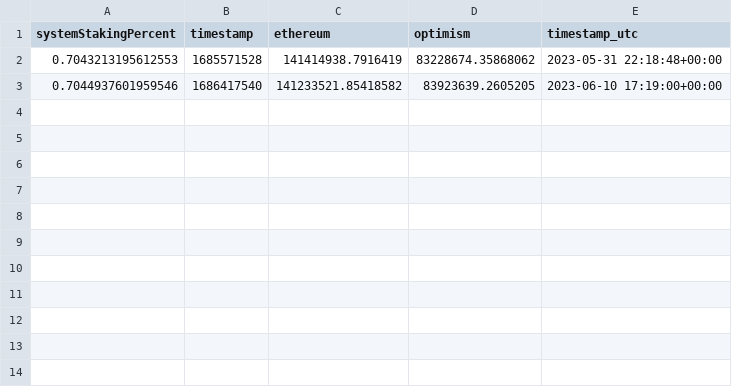
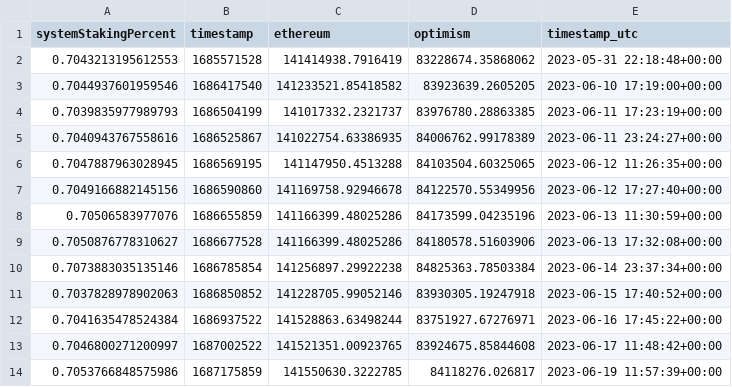
Before and after one commit to Synthquest/StakingRatio, a CSV file: staking_ratio.csv, drawn as a sheet; the diff names each change by its address in the sheet, - before the commit and + after, or states it on an @@ line.

Commit message:
update csv

```diff
--- a/staking_ratio.csv
+++ b/staking_ratio.csv
+row 4: 0.7039835977989793 | 1686504199 | 141017332.2321737 | 83976780.28863385 | 2023-06-11 17:23:19+00:00
+row 5: 0.7040943767558616 | 1686525867 | 141022754.63386935 | 84006762.99178389 | 2023-06-11 23:24:27+00:00
+row 6: 0.7047887963028945 | 1686569195 | 141147950.4513288 | 84103504.60325065 | 2023-06-12 11:26:35+00:00
+row 7: 0.7049166882145156 | 1686590860 | 141169758.92946678 | 84122570.55349956 | 2023-06-12 17:27:40+00:00
+row 8: 0.70506583977076 | 1686655859 | 141166399.48025286 | 84173599.04235196 | 2023-06-13 11:30:59+00:00
+row 9: 0.7050876778310627 | 1686677528 | 141166399.48025286 | 84180578.51603906 | 2023-06-13 17:32:08+00:00
+row 10: 0.7073883035135146 | 1686785854 | 141256897.29922238 | 84825363.78503384 | 2023-06-14 23:37:34+00:00
+row 11: 0.7037828978902063 | 1686850852 | 141228705.99052146 | 83930305.19247918 | 2023-06-15 17:40:52+00:00
+row 12: 0.7041635478524384 | 1686937522 | 141528863.63498244 | 83751927.67276971 | 2023-06-16 17:45:22+00:00
+row 13: 0.7046800271200997 | 1687002522 | 141521351.00923765 | 83924675.85844608 | 2023-06-17 11:48:42+00:00
+row 14: 0.7053766848575986 | 1687175859 | 141550630.3222785 | 84118276.026817 | 2023-06-19 11:57:39+00:00
```
